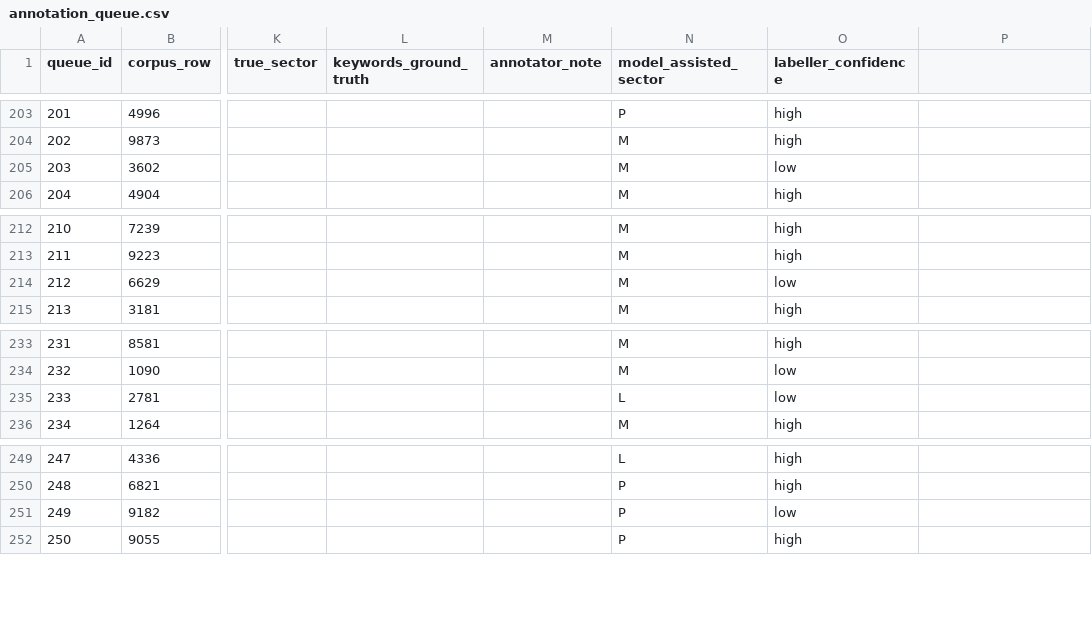
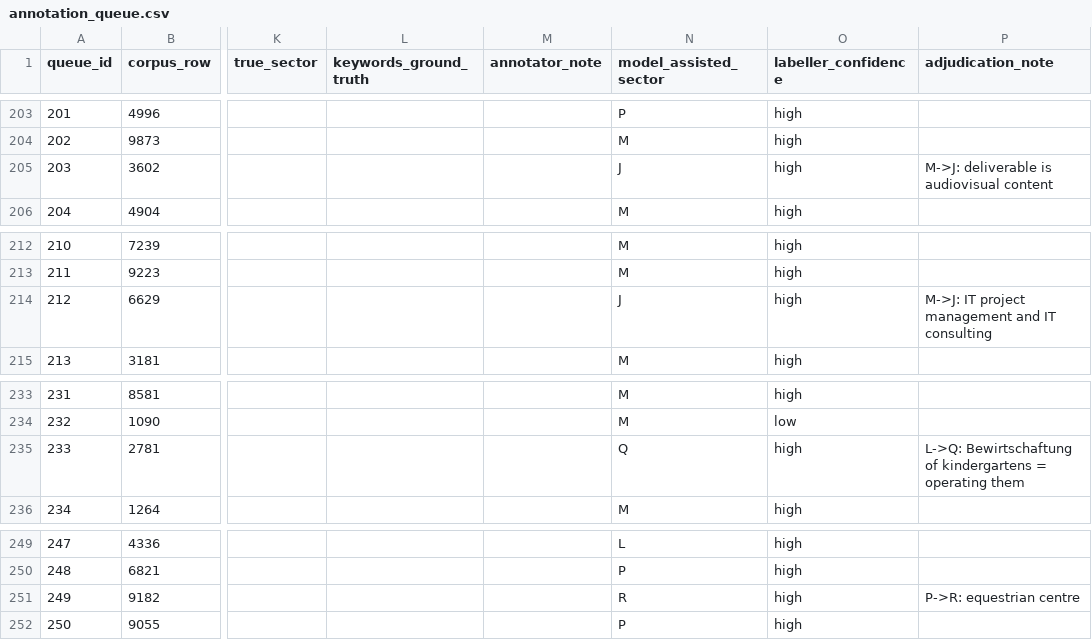
Before and after one commit to dilaydikbiyik/keyword-extractor, a CSV file: results/annotation_queue.csv, drawn as a sheet; only a part is shown, gaps mark what is left out; the diff covers the shown part only; the diff names each change by its address in the sheet, - before the commit and + after, or states it on an @@ line.

```diff
--- a/results/annotation_queue.csv
+++ b/results/annotation_queue.csv
-P1: (empty)
+P1: adjudication_note
-N205 (model_assisted_sector): M
+N205 (model_assisted_sector): J
-O205 (labeller_confidence): low
+O205 (labeller_confidence): high
-P205 (adjudication_note): (empty)
+P205 (adjudication_note): M->J: deliverable is audiovisual content
-N214 (model_assisted_sector): M
+N214 (model_assisted_sector): J
-O214 (labeller_confidence): low
+O214 (labeller_confidence): high
-P214 (adjudication_note): (empty)
+P214 (adjudication_note): M->J: IT project management and IT consulting
-N235 (model_assisted_sector): L
+N235 (model_assisted_sector): Q
-O235 (labeller_confidence): low
+O235 (labeller_confidence): high
-P235 (adjudication_note): (empty)
+P235 (adjudication_note): L->Q: Bewirtschaftung of kindergartens = operating them
-N251 (model_assisted_sector): P
+N251 (model_assisted_sector): R
-O251 (labeller_confidence): low
+O251 (labeller_confidence): high
-P251 (adjudication_note): (empty)
+P251 (adjudication_note): P->R: equestrian centre
```
Also changed, not shown: 21 edited cells elsewhere in this file, results/error_analysis.csv, 28 other files.
